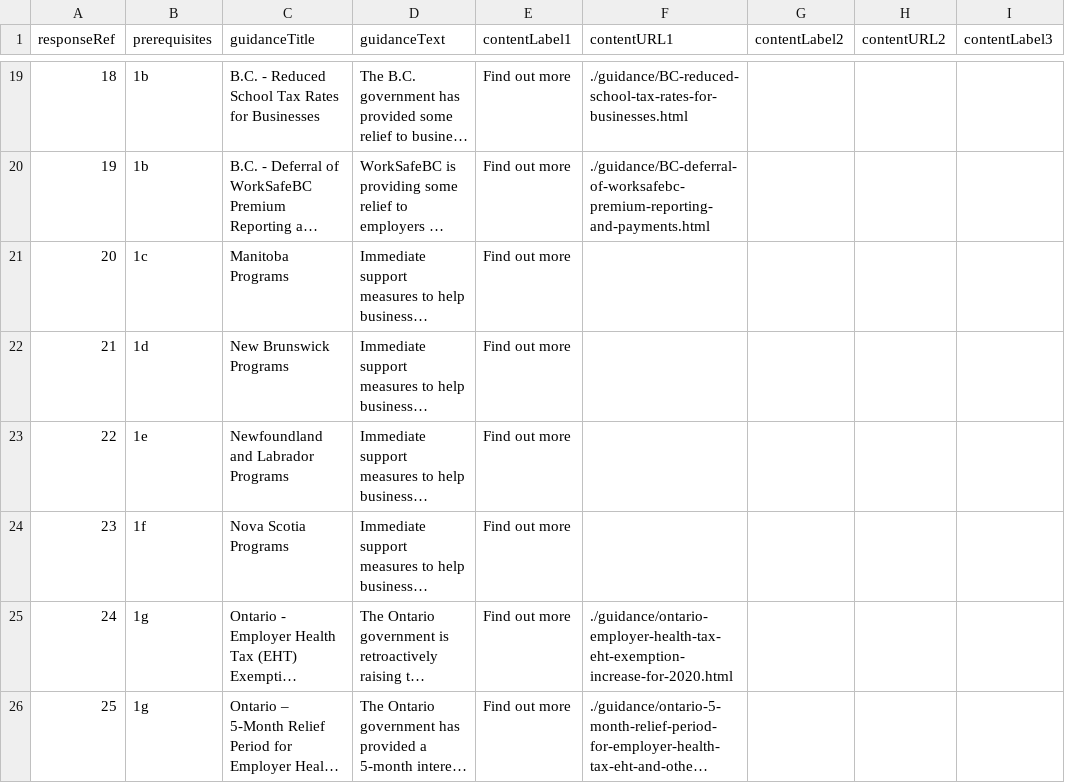
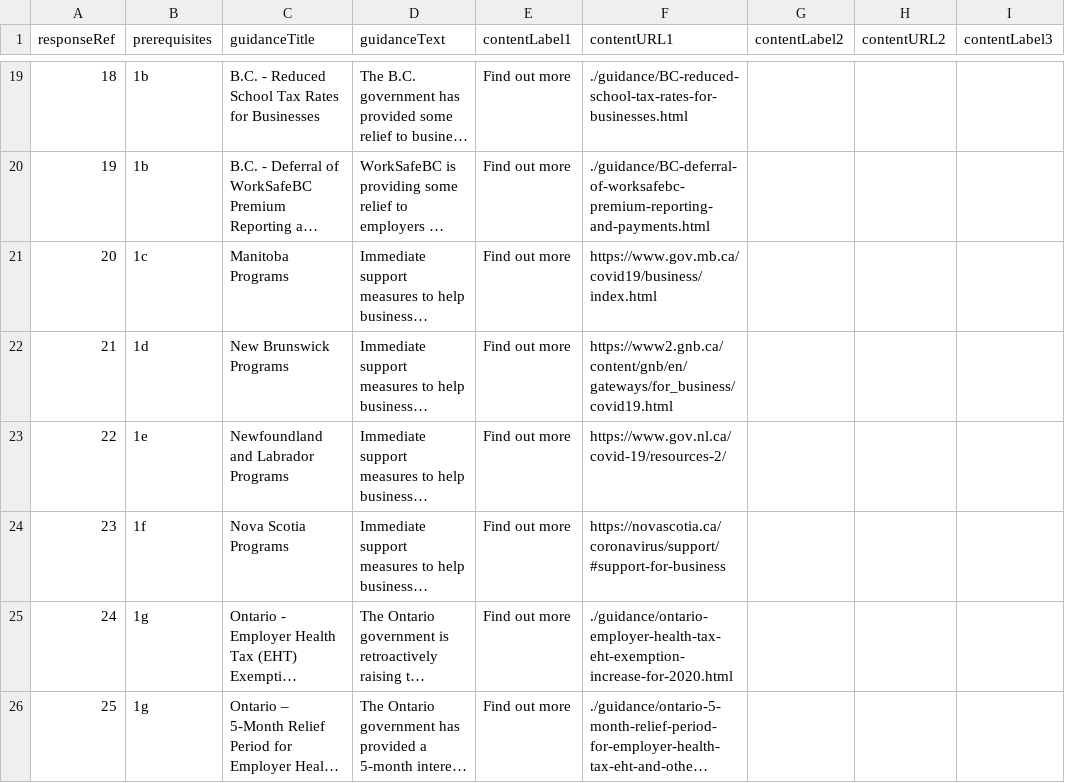
Before and after one commit to wonda05/covid19-business-support-finder, a CSV file: static/data/responses.csv, drawn as a sheet; only a part is shown, gaps mark what is left out; long unchanged cells end in …; the diff covers the shown part only; the diff names each change by its address in the sheet, - before the commit and + after, or states it on an @@ line.

Commit message:
add links for other provinces

```diff
--- a/static/data/responses.csv
+++ b/static/data/responses.csv
-F21 (contentURL1): (empty)
+F21 (contentURL1): https://www.gov.mb.ca/covid19/business/index.html
-F22 (contentURL1): (empty)
+F22 (contentURL1): https://www2.gnb.ca/content/gnb/en/gateways/for_business/covid19.html
-F23 (contentURL1): (empty)
+F23 (contentURL1): https://www.gov.nl.ca/covid-19/resources-2/
-F24 (contentURL1): (empty)
+F24 (contentURL1): https://novascotia.ca/coronavirus/support/#support-for-business
```
Also changed, not shown: 5 edited cells elsewhere in this file.
